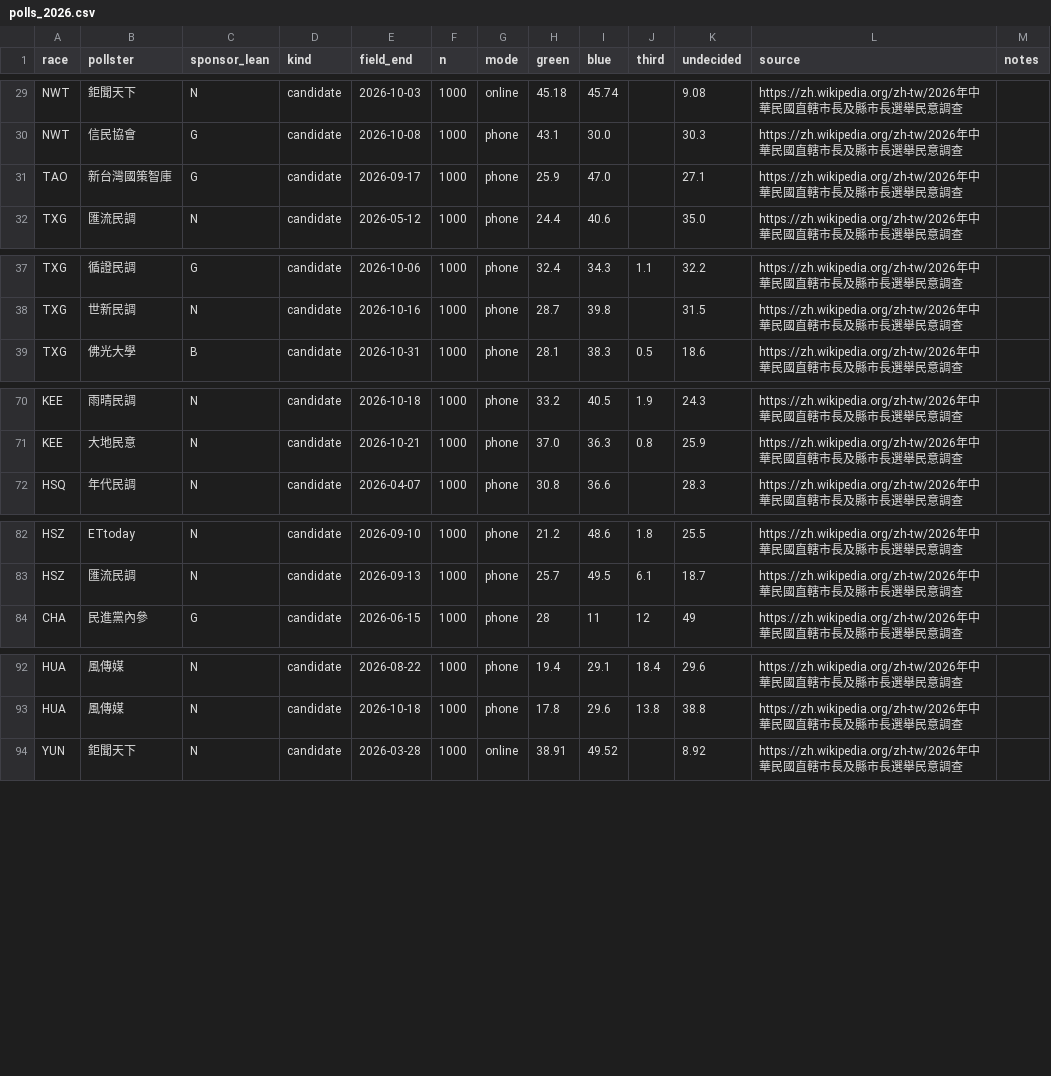
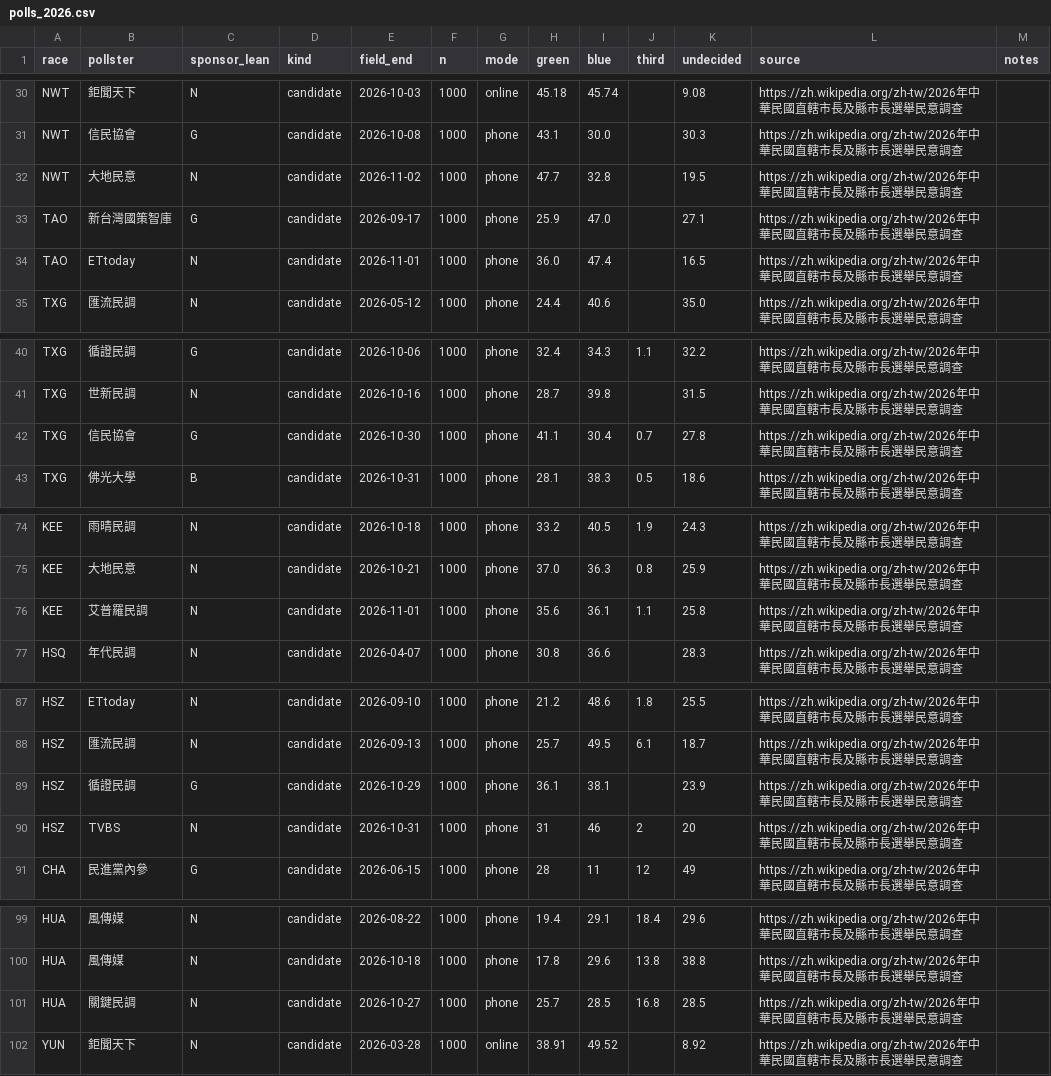
Before and after one commit to hantsiakiann/taiwan-elections, a CSV file: forecast/polls_2026.csv, drawn as a sheet; only a part is shown, gaps mark what is left out; the diff covers the shown part only; the diff names each change by its address in the sheet, - before the commit and + after, or states it on an @@ line.

```diff
--- a/forecast/polls_2026.csv
+++ b/forecast/polls_2026.csv
+row 32: NWT | 大地民意 | N | candidate | 2026-11-02 | 1000 | phone | 47.7 | 32.8 |  | 19.5 | https://zh.wikipedia.org/zh-tw/2026年中華民國直轄市長及縣市長選舉民意調查
+row 34: TAO | ETtoday | N | candidate | 2026-11-01 | 1000 | phone | 36.0 | 47.4 |  | 16.5 | https://zh.wikipedia.org/zh-tw/2026年中華民國直轄市長及縣市長選舉民意調查
+row 42: TXG | 信民協會 | G | candidate | 2026-10-30 | 1000 | phone | 41.1 | 30.4 | 0.7 | 27.8 | https://zh.wikipedia.org/zh-tw/2026年中華民國直轄市長及縣市長選舉民意調查
+row 76: KEE | 艾普羅民調 | N | candidate | 2026-11-01 | 1000 | phone | 35.6 | 36.1 | 1.1 | 25.8 | https://zh.wikipedia.org/zh-tw/2026年中華民國直轄市長及縣市長選舉民意調查
+row 89: HSZ | 循證民調 | G | candidate | 2026-10-29 | 1000 | phone | 36.1 | 38.1 |  | 23.9 | https://zh.wikipedia.org/zh-tw/2026年中華民國直轄市長及縣市長選舉民意調查
+row 90: HSZ | TVBS | N | candidate | 2026-10-31 | 1000 | phone | 31 | 46 | 2 | 20 | https://zh.wikipedia.org/zh-tw/2026年中華民國直轄市長及縣市長選舉民意調查
+row 101: HUA | 關鍵民調 | N | candidate | 2026-10-27 | 1000 | phone | 25.7 | 28.5 | 16.8 | 28.5 | https://zh.wikipedia.org/zh-tw/2026年中華民國直轄市長及縣市長選舉民意調查
```
Also changed, not shown: 1 added row elsewhere in this file, 4 other files.
